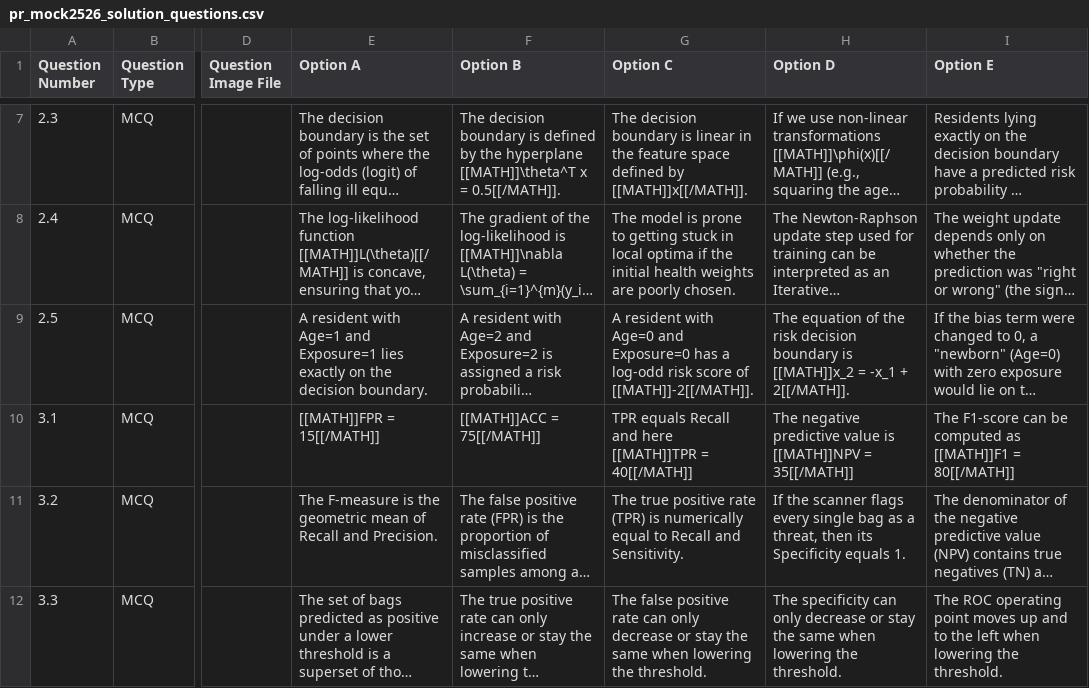
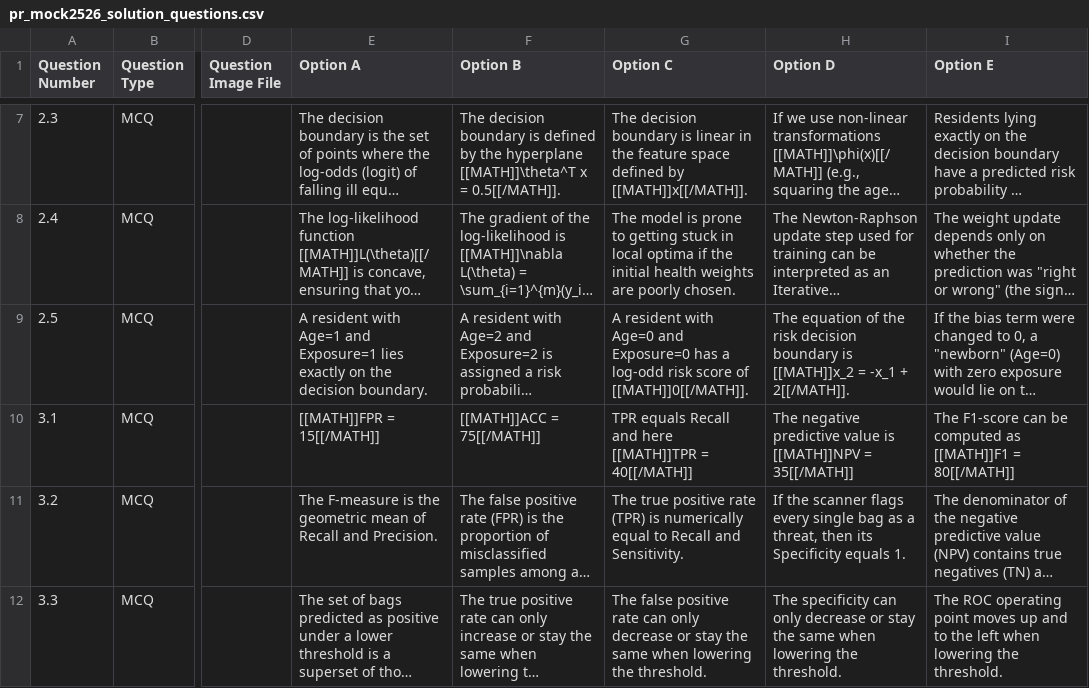
Before and after one commit to MiladBahariQaragoz/PR-Flashcards, a CSV file: pr_mock2526_solution_questions.csv, drawn as a sheet; only a part is shown, gaps mark what is left out; long unchanged cells end in …; the diff names each change by its address in the sheet, - before the commit and + after, or states it on an @@ line.

Commit message:
Fix mock exam card 8 (Q2.5): correct option C value from -2 to 0 and standardize mixed text/math formatting

```diff
--- a/pr_mock2526_solution_questions.csv
+++ b/pr_mock2526_solution_questions.csv
-G9 (Option C): …score of [[MATH]]-2[[/MATH]].
+G9 (Option C): …score of [[MATH]]0[[/MATH]].
```
